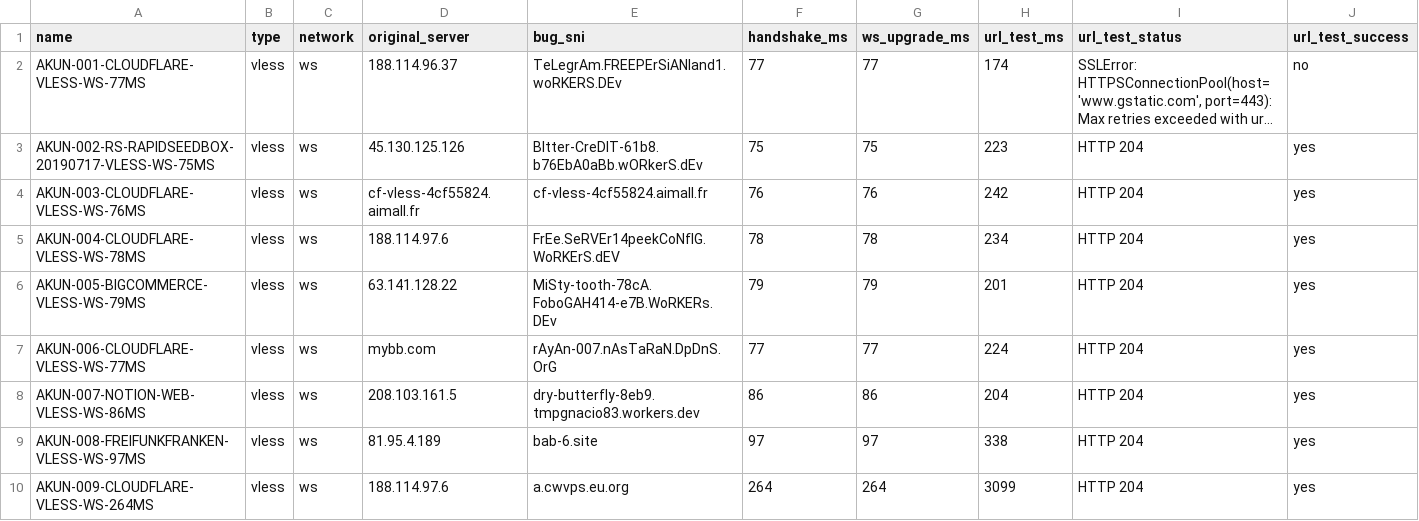
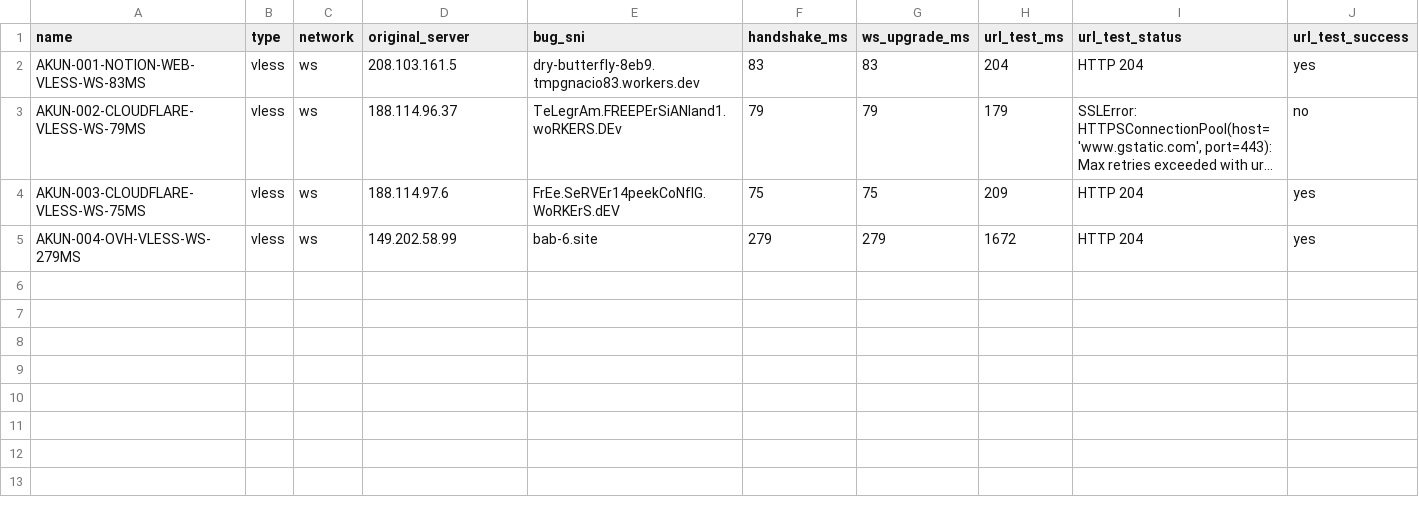
Before and after one commit to adiorany3/HerYaml, a CSV file: urltest_report.csv, drawn as a sheet; long unchanged cells end in …; removed rows and columns are numbered as before the commit, all else as after; the diff names each change by its address in the sheet, - before the commit and + after, or states it on an @@ line.

```diff
--- a/urltest_report.csv
+++ b/urltest_report.csv
+row 2: AKUN-001-NOTION-WEB-VLESS-WS-83MS | vless | ws | 208.103.161.5 | dry-butterfly-8eb9.tmpgnacio83.workers.dev | 83 | 83 | 204 | HTTP 204 | yes
-A3 (name): AKUN-001-CLOUDFLARE-VLESS-WS-77MS
+A3 (name): AKUN-002-CLOUDFLARE-VLESS-WS-79MS
-F3 (handshake_ms): 77
+F3 (handshake_ms): 79
-G3 (ws_upgrade_ms): 77
+G3 (ws_upgrade_ms): 79
-H3 (url_test_ms): 174
+H3 (url_test_ms): 179
-A4 (name): AKUN-002-RS-RAPIDSEEDBOX-20190717-VLESS-WS-75MS
+A4 (name): AKUN-003-CLOUDFLARE-VLESS-WS-75MS
-D4 (original_server): 45.130.125.126
+D4 (original_server): 188.114.97.6
-E4 (bug_sni): BItter-CreDIT-61b8.b76EbA0aBb.wORkerS.dEv
+E4 (bug_sni): FrEe.SeRVEr14peekCoNfIG.WoRKErS.dEV
-H4 (url_test_ms): 223
+H4 (url_test_ms): 209
-row 4: AKUN-003-CLOUDFLARE-VLESS-WS-76MS | vless | ws | cf-vless-4cf55824.aimall.fr | cf-vless-4cf55824.aimall.fr | 76 | 76 | 242 | HTTP 204 | yes
-row 5: AKUN-004-CLOUDFLARE-VLESS-WS-78MS | vless | ws | 188.114.97.6 | FrEe.SeRVEr14peekCoNfIG.WoRKErS.dEV | 78 | 78 | 234 | HTTP 204 | yes
-row 6: AKUN-005-BIGCOMMERCE-VLESS-WS-79MS | vless | ws | 63.141.128.22 | MiSty-tooth-78cA.FoboGAH414-e7B.WoRKERs.DEv | 79 | 79 | 201 | HTTP 204 | yes
-row 7: AKUN-006-CLOUDFLARE-VLESS-WS-77MS | vless | ws | mybb.com | rAyAn-007.nAsTaRaN.DpDnS.OrG | 77 | 77 | 224 | HTTP 204 | yes
-row 8: AKUN-007-NOTION-WEB-VLESS-WS-86MS | vless | ws | 208.103.161.5 | dry-butterfly-8eb9.tmpgnacio83.workers.dev | 86 | 86 | 204 | HTTP 204 | yes
-A5 (name): AKUN-008-FREIFUNKFRANKEN-VLESS-WS-97MS
+A5 (name): AKUN-004-OVH-VLESS-WS-279MS
-D5 (original_server): 81.95.4.189
+D5 (original_server): 149.202.58.99
-F5 (handshake_ms): 97
+F5 (handshake_ms): 279
-G5 (ws_upgrade_ms): 97
+G5 (ws_upgrade_ms): 279
-H5 (url_test_ms): 338
+H5 (url_test_ms): 1672
-row 10: AKUN-009-CLOUDFLARE-VLESS-WS-264MS | vless | ws | 188.114.97.6 | a.cwvps.eu.org | 264 | 264 | 3099 | HTTP 204 | yes
```
Also changed, not shown: openclash_auto_report.csv, openclash_compat_report.csv, 9 other files.
